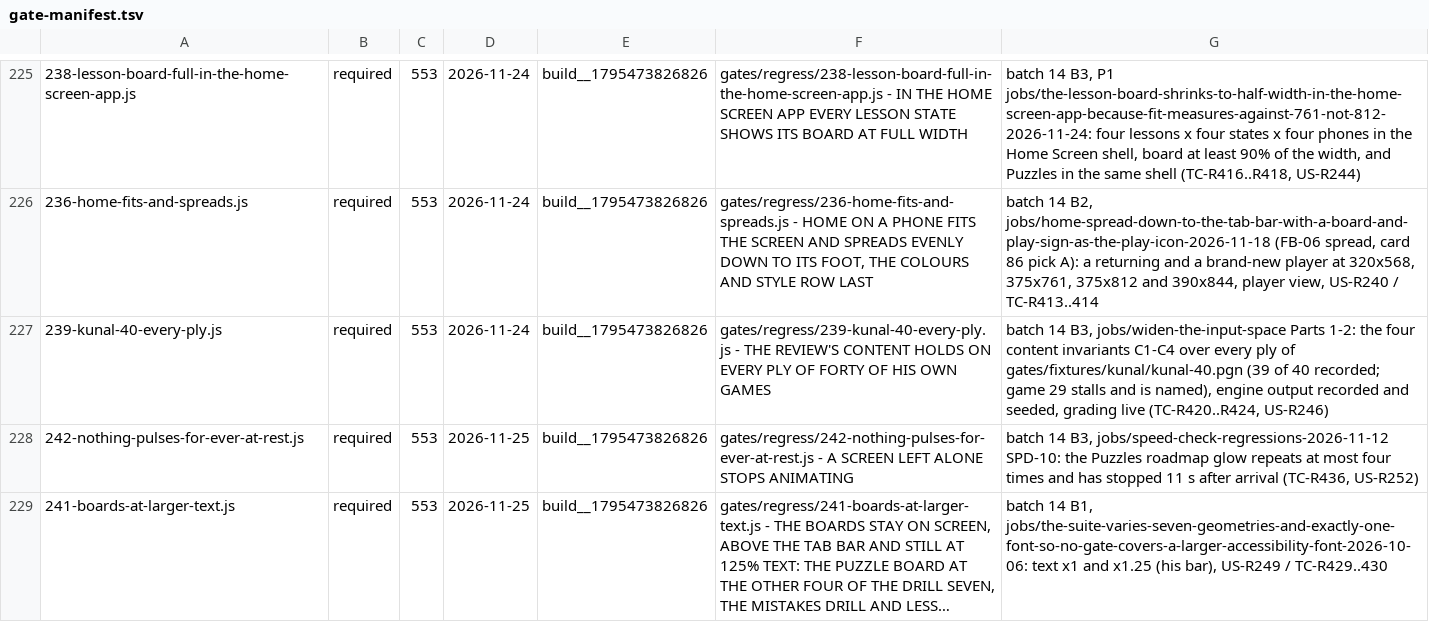
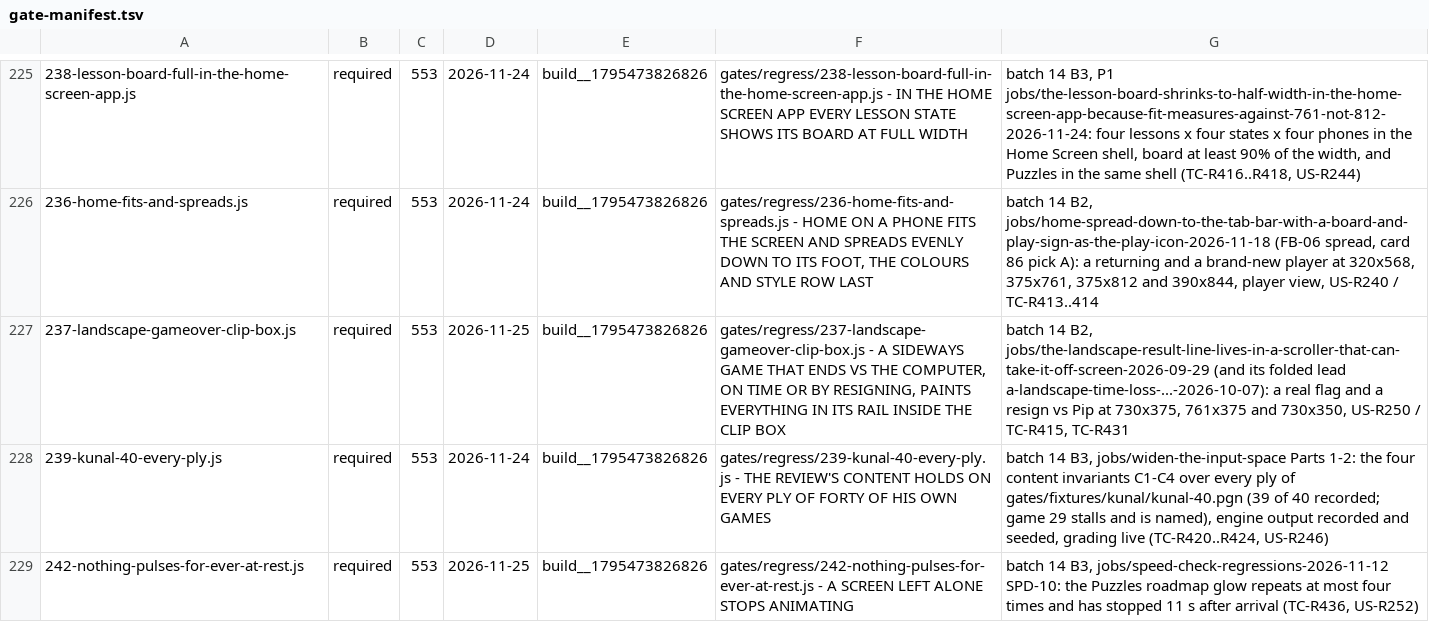
Before and after one commit to LearnToCheckmate/chess-trainer, a TSV file: gates/gate-manifest.tsv, drawn as a sheet; only a part is shown, gaps mark what is left out; the shorter side is filled out with more unchanged rows; long unchanged cells end in ….

```diff
--- a/gates/gate-manifest.tsv
+++ b/gates/gate-manifest.tsv
@@ -226,2 +226,3 @@
 236-home-fits-and-spreads.js	required	553	2026-11-24	build__1795473826826	gates/regress/236-home-fits-and-spreads.js - HOME ON A PHONE FITS THE SCREEN AND SPREADS EVENLY DOWN TO ITS FOOT, THE COLOURS AND STYLE ROW LAST	batch 14 B2, jobs/home-spread-down-to-the-tab-bar-with-a-board-and-play-sign-as-the-play-icon-2026-11-18 (FB-06 spread, card 86 pick A): a returning and a brand-new player at 320x568, 375x761, 375x812 and 390x844, player view, US-R240 / TC-R413..414
+237-landscape-gameover-clip-box.js	required	553	2026-11-25	build__1795473826826	gates/regress/237-landscape-gameover-clip-box.js - A SIDEWAYS GAME THAT ENDS VS THE COMPUTER, ON TIME OR BY RESIGNING, PAINTS EVERYTHING IN ITS RAIL INSIDE THE CLIP BOX	batch 14 B2, jobs/the-landscape-result-line-lives-in-a-scroller-that-can-take-it-off-screen-2026-09-29 (and its folded lead a-landscape-time-loss-...-2026-10-07): a real flag and a resign vs Pip at 730x375, 761x375 and 730x350, US-R250 / TC-R415, TC-R431
 239-kunal-40-every-ply.js	required	553	2026-11-24	build__1795473826826	gates/regress/239-kunal-40-every-ply.js - THE REVIEW'S CONTENT HOLDS ON EVERY PLY OF FORTY OF HIS OWN GAMES	batch 14 B3, jobs/widen-the-input-space Parts 1-2: the four content invariants C1-C4 over every ply of gates/fixtures/kunal/kunal-40.pgn (39 of 40 recorded; game 29 stalls and is named), engine output recorded and seeded, grading live (TC-R420..R424, US-R246)
```
Also changed, not shown: 6 other files.
